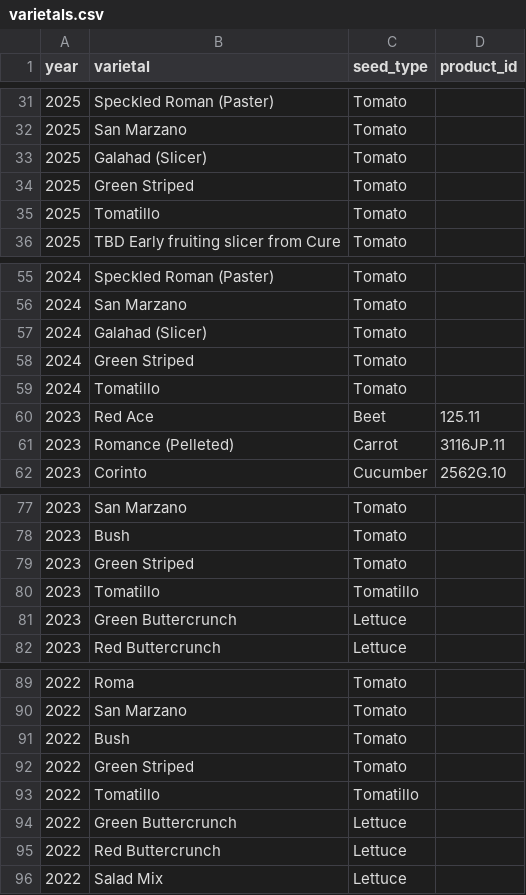
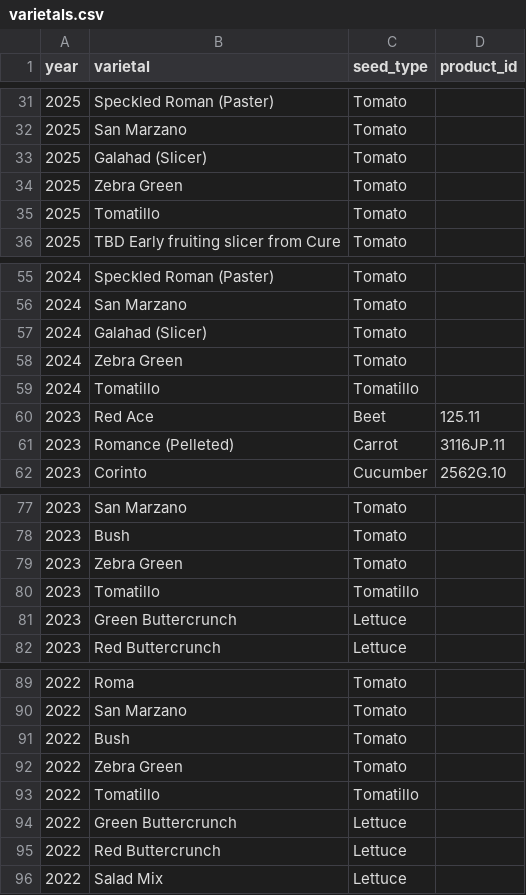
Before and after one commit to lydiamudd/gardening-gals-website, a CSV file: varietals.csv, drawn as a sheet; only a part is shown, gaps mark what is left out; the diff covers the shown part only.

Commit message:
add 2019 2020, full bg homepage, single varietals page, layout nav

```diff
--- a/varietals.csv
+++ b/varietals.csv
@@ -33,3 +33,3 @@ year,varietal,seed_type,product_id
 2025,Galahad (Slicer),Tomato,
-2025,Green Striped,Tomato,
+2025,Zebra Green,Tomato,
 2025,Tomatillo,Tomato,
@@ -57,4 +57,4 @@ year,varietal,seed_type,product_id
 2024,Galahad (Slicer),Tomato,
-2024,Green Striped,Tomato,
-2024,Tomatillo,Tomato,
+2024,Zebra Green,Tomato,
+2024,Tomatillo,Tomatillo,
 2023,Red Ace,Beet,125.11
@@ -78,3 +78,3 @@ year,varietal,seed_type,product_id
 2023,Bush,Tomato,
-2023,Green Striped,Tomato,
+2023,Zebra Green,Tomato,
 2023,Tomatillo,Tomatillo,
@@ -91,3 +91,3 @@ year,varietal,seed_type,product_id
 2022,Bush,Tomato,
-2022,Green Striped,Tomato,
+2022,Zebra Green,Tomato,
 2022,Tomatillo,Tomatillo,
```
Also changed, not shown: 59 added rows elsewhere in this file, 3 other files.
